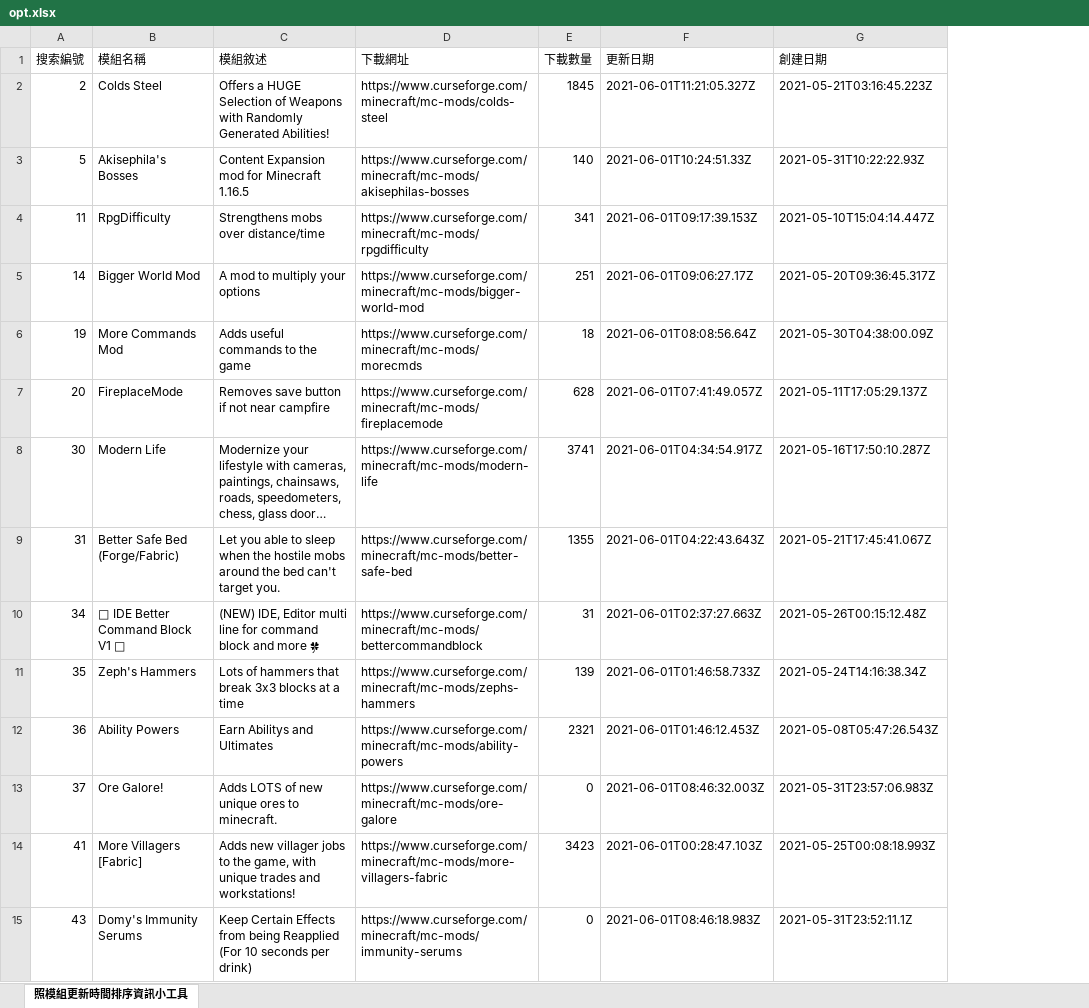
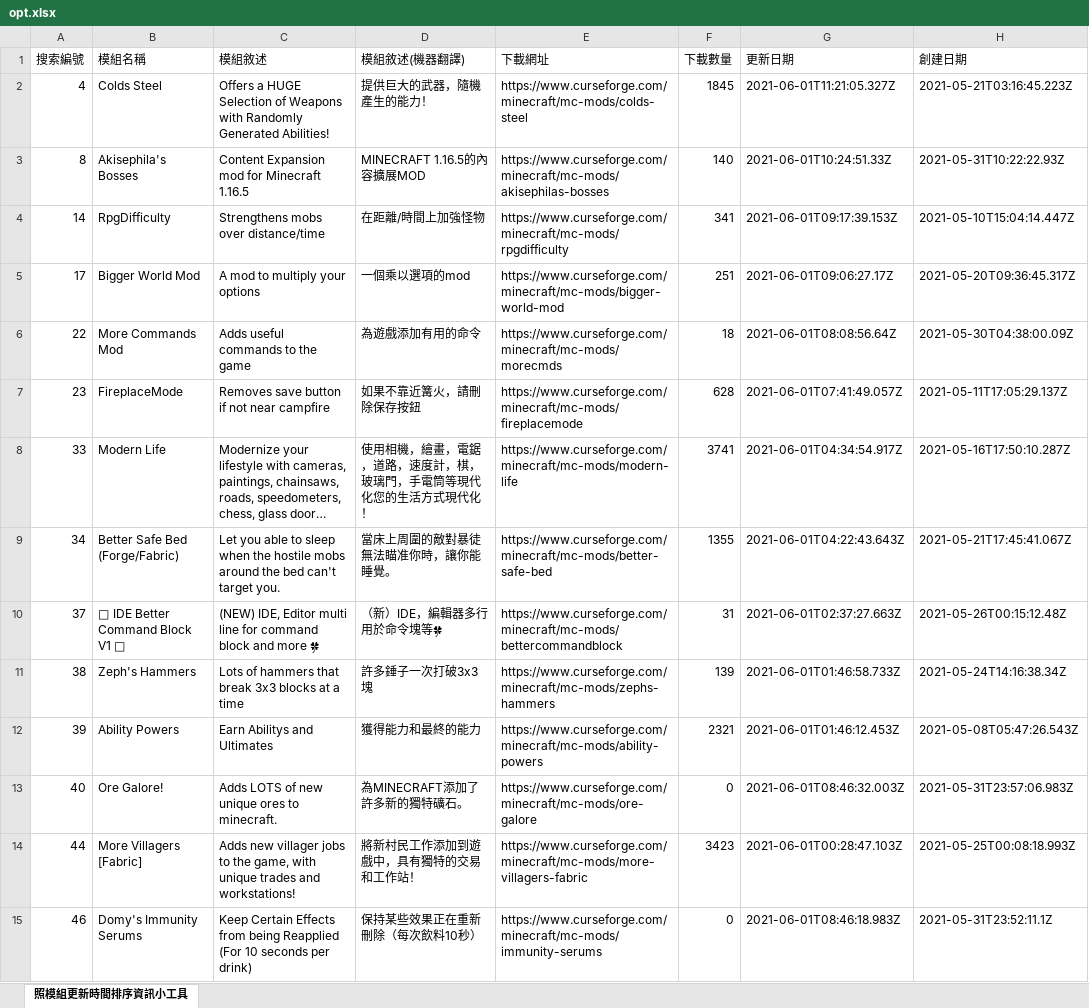
Before and after one commit to SiongSng/GetLatestMods, an Excel workbook: opt.xlsx, sheet 照模組更新時間排序資訊小工具, drawn as a sheet; only a part is shown; long unchanged cells end in …; values as stored, in another font and other column widths than the file's, no borders; the diff covers the shown part only; the diff names each change by its address in the sheet, - before the commit and + after, or states it on an @@ line.

```diff
--- a/opt.xlsx (sheet 照模組更新時間排序資訊小工具)
+++ b/opt.xlsx (sheet 照模組更新時間排序資訊小工具)
+column D (模組敘述(機器翻譯)), rows 2-15: 提供巨大的武器，隨機產生的能力！ | MINECRAFT 1.16.5的內容擴展MOD | 在距離/時間上加強怪物 | 一個乘以選項的mod | 為遊戲添加有用的命令 | 如果不靠近篝火，請刪除保存按鈕 | 使用相機，繪畫，電鋸，道路，速度計，棋，玻璃門，手電筒等現代化您的生活方式現代化！ | 當床上周圍的敵對暴徒無法瞄准你時，讓你能睡覺。 | （新）IDE，編輯器多行用於命令塊等🍀 | 許多錘子一次打破3x3塊 | 獲得能力和最終的能力 | 為MINECRAFT添加了許多新的獨特礦石。 | 將新村民工作添加到遊戲中，具有獨特的交易和工作站！ | 保持某些效果正在重新刪除（每次飲料10秒）
-A2 (搜索編號): 2
+A2 (搜索編號): 4
-A3 (搜索編號): 5
+A3 (搜索編號): 8
-A4 (搜索編號): 11
+A4 (搜索編號): 14
-A5 (搜索編號): 14
+A5 (搜索編號): 17
-A6 (搜索編號): 19
+A6 (搜索編號): 22
-A7 (搜索編號): 20
+A7 (搜索編號): 23
-A8 (搜索編號): 30
+A8 (搜索編號): 33
-A9 (搜索編號): 31
+A9 (搜索編號): 34
-A10 (搜索編號): 34
+A10 (搜索編號): 37
-A11 (搜索編號): 35
+A11 (搜索編號): 38
-A12 (搜索編號): 36
+A12 (搜索編號): 39
-A13 (搜索編號): 37
+A13 (搜索編號): 40
-A14 (搜索編號): 41
+A14 (搜索編號): 44
-A15 (搜索編號): 43
+A15 (搜索編號): 46
```
Also changed, not shown: 1 added row, 3 removed rows and 26 edited cells elsewhere in this sheet, 8 other files.
